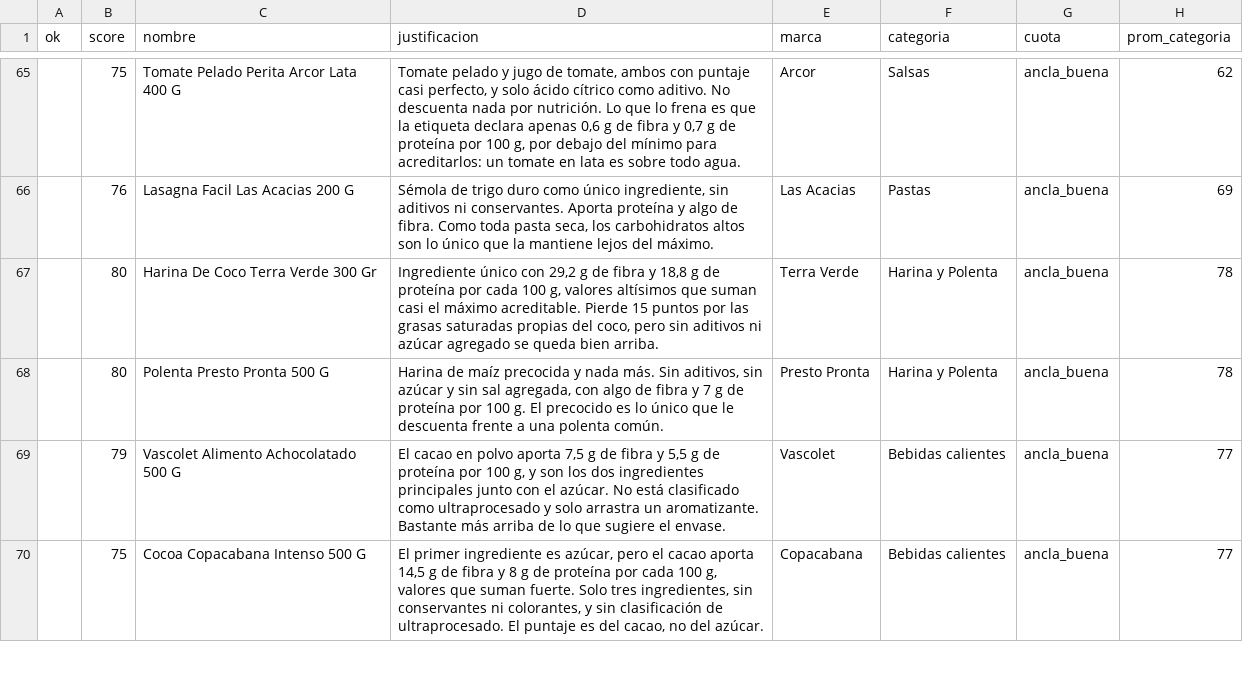
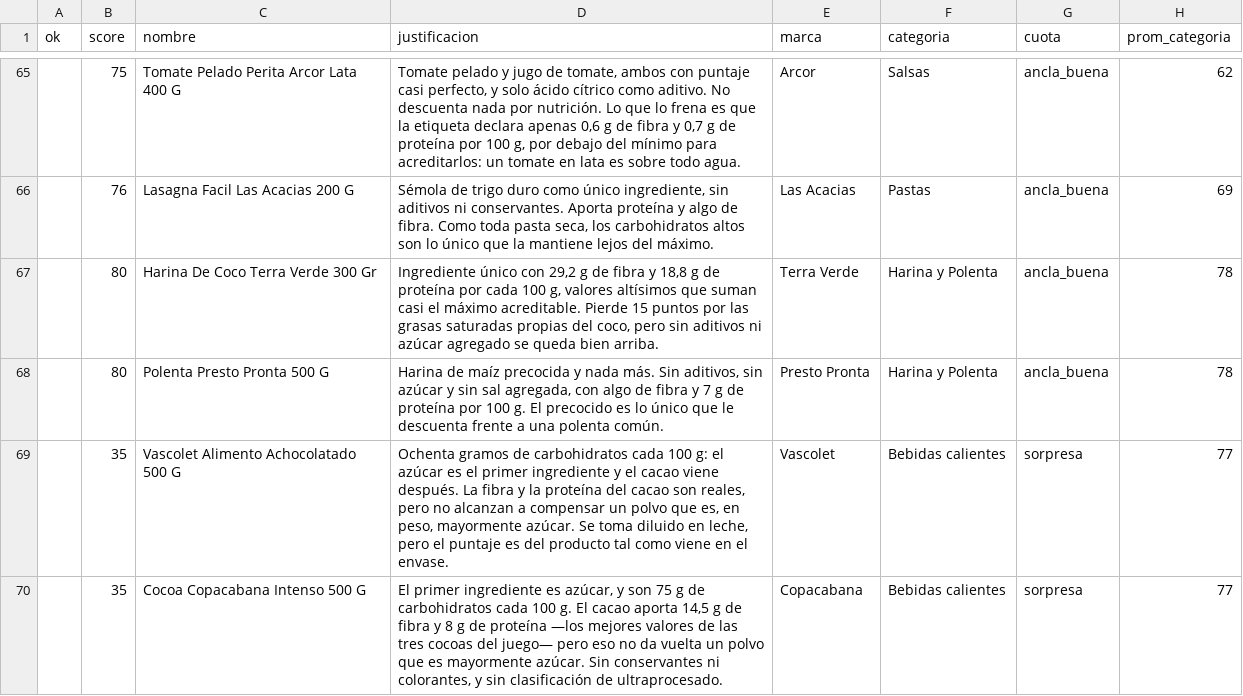
Before and after one commit to Vokkado/Score-Game, a CSV file: data/revision.csv, drawn as a sheet; only a part is shown, gaps mark what is left out; the diff covers the shown part only; the diff names each change by its address in the sheet, - before the commit and + after, or states it on an @@ line.

```diff
--- a/data/revision.csv
+++ b/data/revision.csv
-B69 (score): 79
+B69 (score): 35
-D69 (justificacion): El cacao en polvo aporta 7,5 g de fibra y 5,5 g de proteína por 100 g, y son los dos ingredientes principales junto con el azúcar. No está clasificado como ultraprocesado y solo arrastra un aromatizante. Bastante más arriba de lo que sugiere el envase.
+D69 (justificacion): Ochenta gramos de carbohidratos cada 100 g: el azúcar es el primer ingrediente y el cacao viene después. La fibra y la proteína del cacao son reales, pero no alcanzan a compensar un polvo que es, en peso, mayormente azúcar. Se toma diluido en leche, pero el puntaje es del producto tal como viene en el envase.
-G69:G70 (cuota): ancla_buena
+G69:G70 (cuota): sorpresa
-B70 (score): 75
+B70 (score): 35
-D70 (justificacion): …es azúcar, pero el cacao aporta 14,5 g de fibra y 8 g de proteína por cada 100 g, valores que suman fuerte. Solo tres ingredientes, sin conservantes ni colorantes, y sin clasificación de ultraprocesado. El puntaje es del cacao, no del azúcar.
+D70 (justificacion): …es azúcar, y son 75 g de carbohidratos cada 100 g. El cacao aporta 14,5 g de fibra y 8 g de proteína —los mejores valores de las tres cocoas del juego— pero eso no da vuelta un polvo que es mayormente azúcar. Sin conservantes ni colorantes, y sin clasificación de ultraprocesado.
```
Also changed, not shown: 9 edited cells elsewhere in this file, 14 other files.
